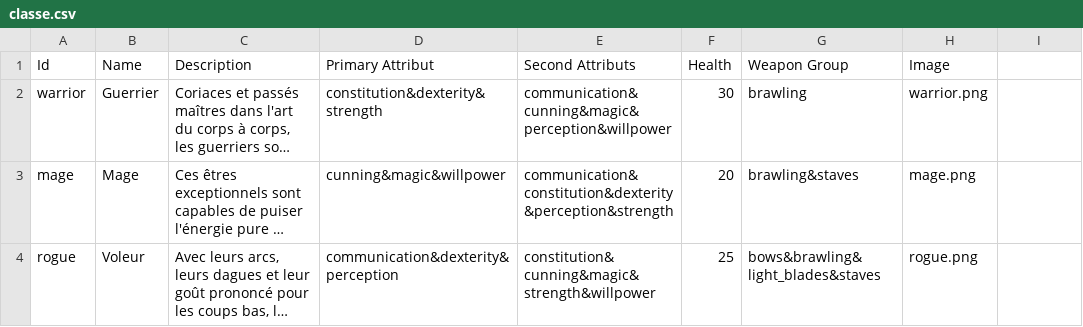
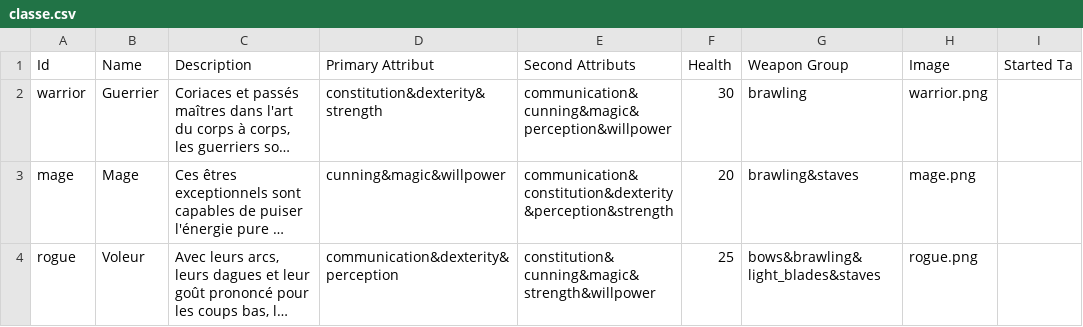
Before and after one commit to Jerem2801/DragonAgeCharacterSheet, a CSV file: app/src/main/assets/data/classe/classe.csv, drawn as a sheet; long unchanged cells end in …; the diff names each change by its address in the sheet, - before the commit and + after, or states it on an @@ line.

```diff
--- a/app/src/main/assets/data/classe/classe.csv
+++ b/app/src/main/assets/data/classe/classe.csv
-I1: (empty)
+I1: Started Ta
```
Also changed, not shown: 18 other files.
